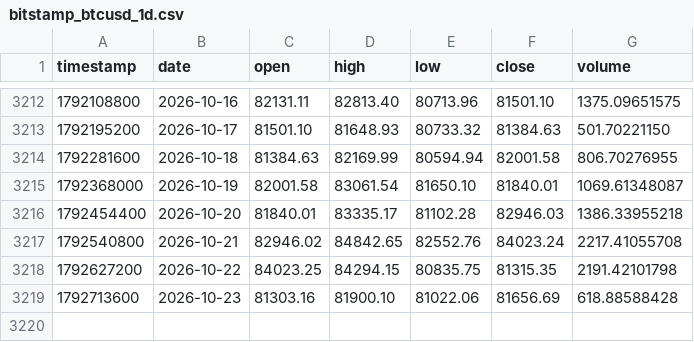
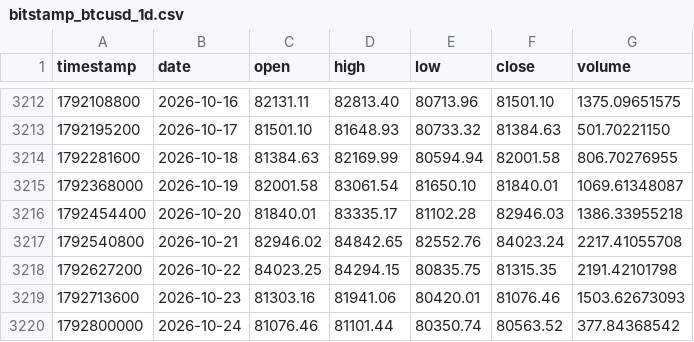
Before and after one commit to Borja290505/BOT-2.0, a CSV file: analysis/data/bitstamp_btcusd_1d.csv, drawn as a sheet; only a part is shown, gaps mark what is left out.

```diff
--- a/analysis/data/bitstamp_btcusd_1d.csv
+++ b/analysis/data/bitstamp_btcusd_1d.csv
@@ -3218,2 +3218,3 @@ timestamp,date,open,high,low,close,volume
 1792627200,2026-10-22,84023.25,84294.15,80835.75,81315.35,2191.42101798
-1792713600,2026-10-23,81303.16,81900.10,81022.06,81656.69,618.88588428
+1792713600,2026-10-23,81303.16,81941.06,80420.01,81076.46,1503.62673093
+1792800000,2026-10-24,81076.46,81101.44,80350.74,80563.52,377.84368542
```
Also changed, not shown: analysis/data/bitstamp_adausd_1d.csv, analysis/data/bitstamp_ethusd_1d.csv, 22 other files.
